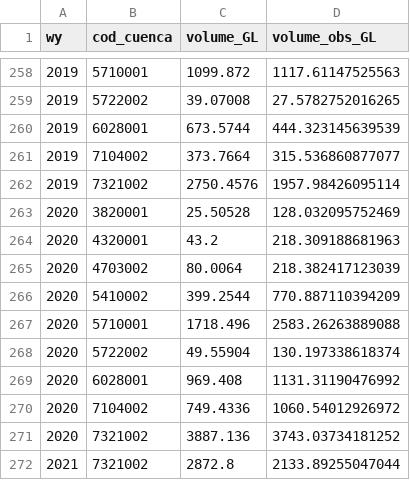
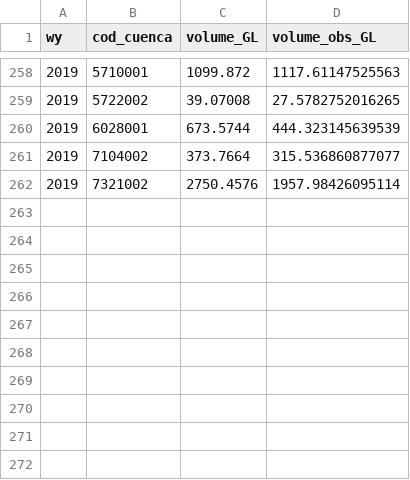
Before and after one commit to fcojara506/seasonal_forecast, a CSV file: data_output/figuras/pronostico_DGA/volumen_obs_pronosticado_DGA.csv, drawn as a sheet; only a part is shown, gaps mark what is left out; the diff names each change by its address in the sheet, - before the commit and + after, or states it on an @@ line.

```diff
--- a/data_output/figuras/pronostico_DGA/volumen_obs_pronosticado_DGA.csv
+++ b/data_output/figuras/pronostico_DGA/volumen_obs_pronosticado_DGA.csv
-row 263: 2020 | 3820001 | 25.50528 | 128.032095752469
-row 264: 2020 | 4320001 | 43.2 | 218.309188681963
-row 265: 2020 | 4703002 | 80.0064 | 218.382417123039
-row 266: 2020 | 5410002 | 399.2544 | 770.887110394209
-row 267: 2020 | 5710001 | 1718.496 | 2583.26263889088
-row 268: 2020 | 5722002 | 49.55904 | 130.197338618374
-row 269: 2020 | 6028001 | 969.408 | 1131.31190476992
-row 270: 2020 | 7104002 | 749.4336 | 1060.54012926972
-row 271: 2020 | 7321002 | 3887.136 | 3743.03734181252
-row 272: 2021 | 7321002 | 2872.8 | 2133.89255047044
```
Also changed, not shown: data_output/figuras/pronostico_DGA/scores_DGA.csv, 10 other files.
